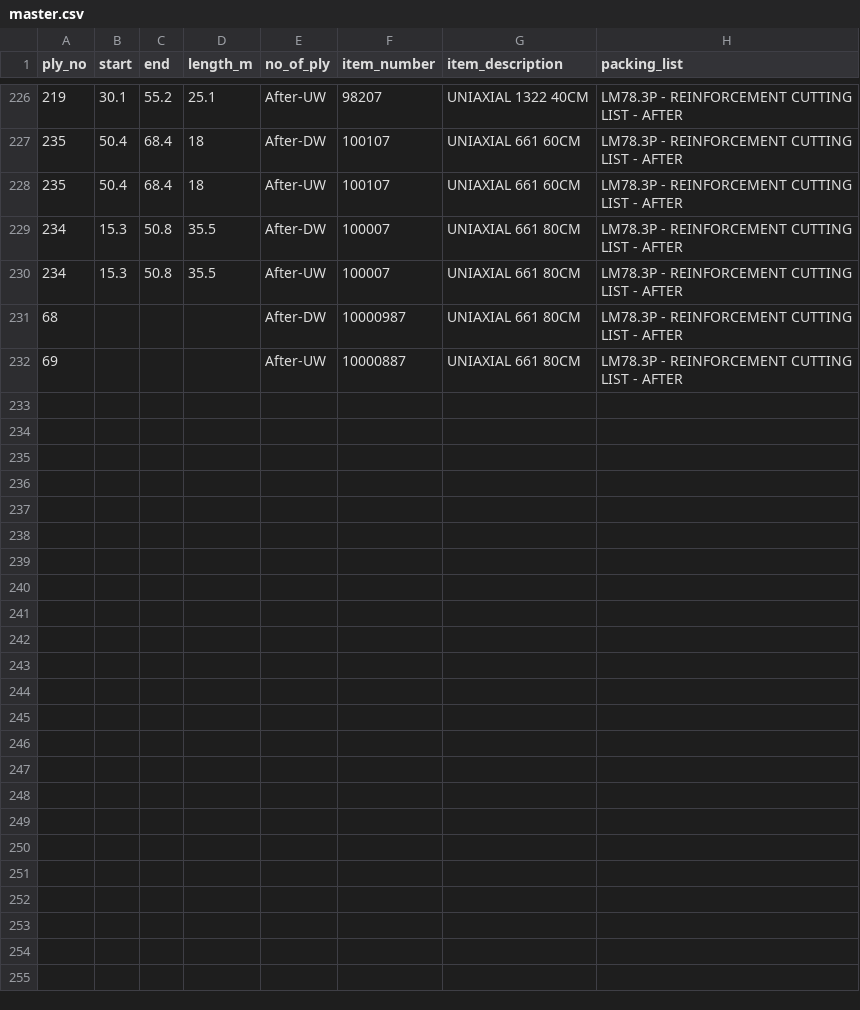
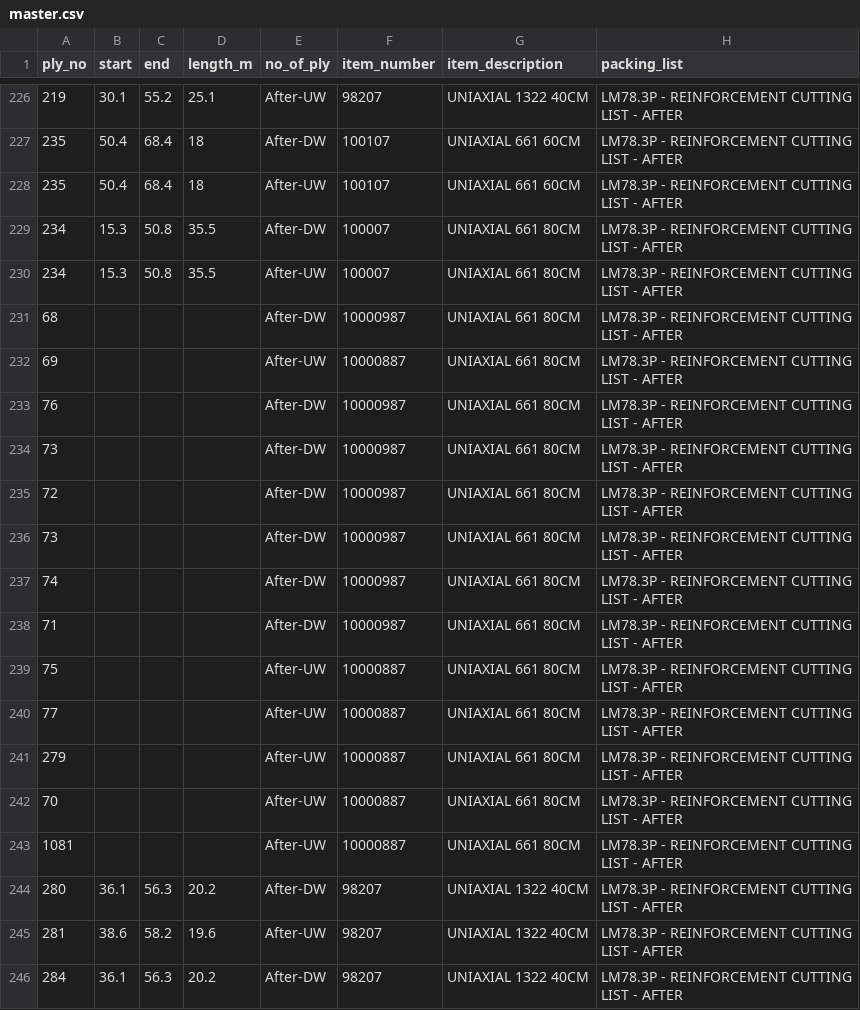
Before and after one commit to Control-One-AI/Kitting_Test, a CSV file: data/master.csv, drawn as a sheet; only a part is shown, gaps mark what is left out.

```diff
--- a/data/master.csv
+++ b/data/master.csv
@@ -232 +232,15 @@ ply_no,start,end,length_m,no_of_ply,item_number,item_description,packing_list
 69,,,,After-UW,10000887,UNIAXIAL 661 80CM,LM78.3P - REINFORCEMENT CUTTING LIST - AFTER
+76,,,,After-DW,10000987,UNIAXIAL 661 80CM,LM78.3P - REINFORCEMENT CUTTING LIST - AFTER
+73,,,,After-DW,10000987,UNIAXIAL 661 80CM,LM78.3P - REINFORCEMENT CUTTING LIST - AFTER
+72,,,,After-DW,10000987,UNIAXIAL 661 80CM,LM78.3P - REINFORCEMENT CUTTING LIST - AFTER
+73,,,,After-DW,10000987,UNIAXIAL 661 80CM,LM78.3P - REINFORCEMENT CUTTING LIST - AFTER
+74,,,,After-DW,10000987,UNIAXIAL 661 80CM,LM78.3P - REINFORCEMENT CUTTING LIST - AFTER
+71,,,,After-DW,10000987,UNIAXIAL 661 80CM,LM78.3P - REINFORCEMENT CUTTING LIST - AFTER
+75,,,,After-UW,10000887,UNIAXIAL 661 80CM,LM78.3P - REINFORCEMENT CUTTING LIST - AFTER
+77,,,,After-UW,10000887,UNIAXIAL 661 80CM,LM78.3P - REINFORCEMENT CUTTING LIST - AFTER
+279,,,,After-UW,10000887,UNIAXIAL 661 80CM,LM78.3P - REINFORCEMENT CUTTING LIST - AFTER
+70,,,,After-UW,10000887,UNIAXIAL 661 80CM,LM78.3P - REINFORCEMENT CUTTING LIST - AFTER
+1081,,,,After-UW,10000887,UNIAXIAL 661 80CM,LM78.3P - REINFORCEMENT CUTTING LIST - AFTER
+280,36.1,56.3,20.2,After-DW,98207,UNIAXIAL 1322 40CM,LM78.3P - REINFORCEMENT CUTTING LIST - AFTER
+281,38.6,58.2,19.6,After-UW,98207,UNIAXIAL 1322 40CM,LM78.3P - REINFORCEMENT CUTTING LIST - AFTER
+284,36.1,56.3,20.2,After-DW,98207,UNIAXIAL 1322 40CM,LM78.3P - REINFORCEMENT CUTTING LIST - AFTER
```
Also changed, not shown: 9 other files.
